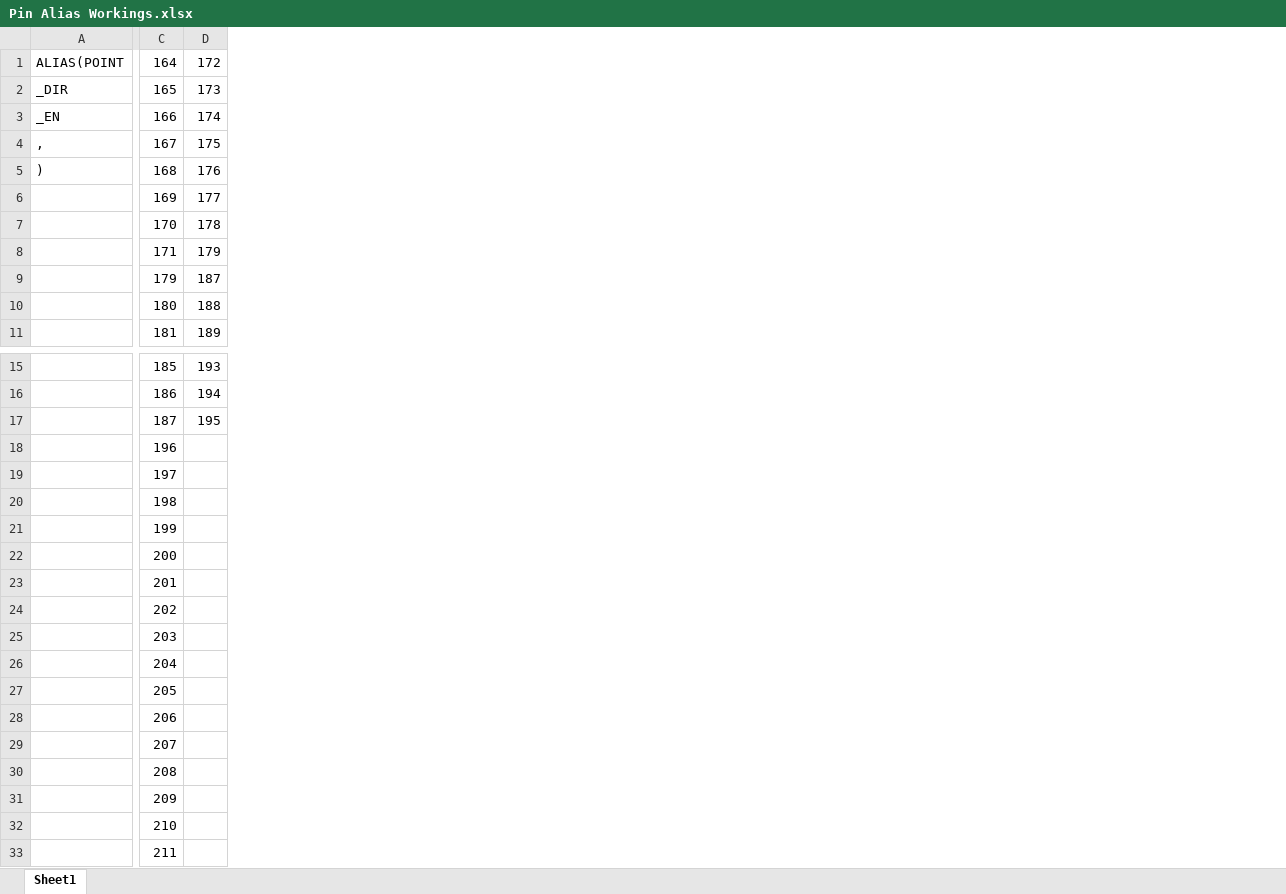
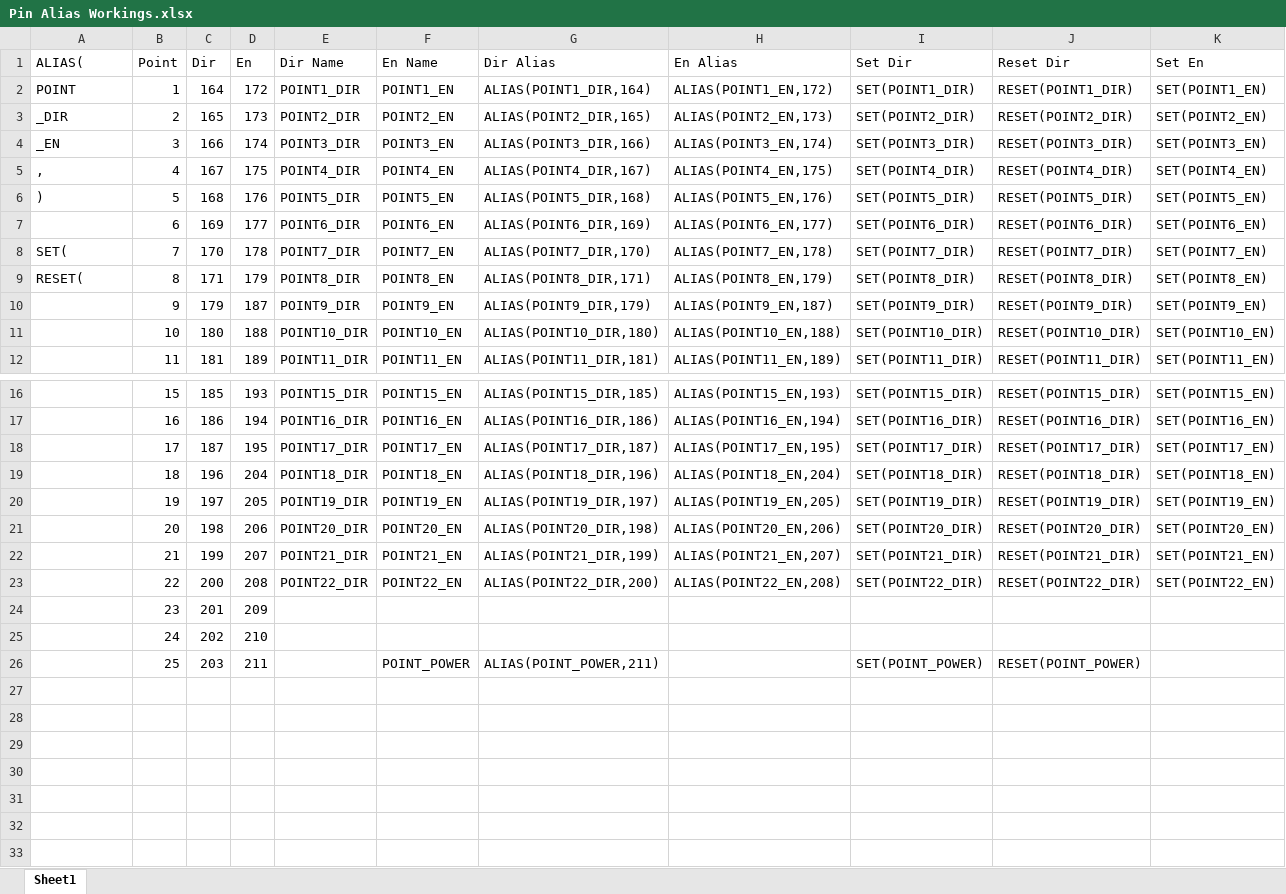
Before and after one commit to peteGSX-Projects/DCC-EX-configs, an Excel workbook: Garage-Layout/EX-CommandStation/Pin Alias Workings.xlsx, sheet Sheet1, drawn as a sheet; only a part is shown, gaps mark what is left out; values as stored, in another font and other column widths than the file's, no borders; removed rows and columns are numbered as before the commit, all else as after; rows hold the shown columns only; the diff covers the shown part only; the diff names each change by its address in the sheet, - before the commit and + after, or states it on an @@ line.

```diff
--- a/Garage-Layout/EX-CommandStation/Pin Alias Workings.xlsx (sheet Sheet1)
+++ b/Garage-Layout/EX-CommandStation/Pin Alias Workings.xlsx (sheet Sheet1)
+column B, rows 2-12: 1 | 2 | 3 | 4 | 5 | 6 | 7 | 8 | 9 | 10 | 11; rows 16-26: 15 | 16 | 17 | 18 | 19 | 20 | 21 | 22 | 23 | 24 | 25
+column E, rows 2-12: POINT1_DIR | POINT2_DIR | POINT3_DIR | POINT4_DIR | POINT5_DIR | POINT6_DIR | POINT7_DIR | POINT8_DIR | POINT9_DIR | POINT10_DIR | POINT11_DIR; rows 16-23: POINT15_DIR | POINT16_DIR | POINT17_DIR | POINT18_DIR | POINT19_DIR | POINT20_DIR | POINT21_DIR | POINT22_DIR
+column F, rows 2-12: POINT1_EN | POINT2_EN | POINT3_EN | POINT4_EN | POINT5_EN | POINT6_EN | POINT7_EN | POINT8_EN | POINT9_EN | POINT10_EN | POINT11_EN; rows 16-26: POINT15_EN | POINT16_EN | POINT17_EN | POINT18_EN | POINT19_EN | POINT20_EN | POINT21_EN | POINT22_EN |  |  | POINT_POWER
+column G, rows 2-12: ALIAS(POINT1_DIR,164) | ALIAS(POINT2_DIR,165) | ALIAS(POINT3_DIR,166) | ALIAS(POINT4_DIR,167) | ALIAS(POINT5_DIR,168) | ALIAS(POINT6_DIR,169) | ALIAS(POINT7_DIR,170) | ALIAS(POINT8_DIR,171) | ALIAS(POINT9_DIR,179) | ALIAS(POINT10_DIR,180) | ALIAS(POINT11_DIR,181); rows 16-26: ALIAS(POINT15_DIR,185) | ALIAS(POINT16_DIR,186) | ALIAS(POINT17_DIR,187) | ALIAS(POINT18_DIR,196) | ALIAS(POINT19_DIR,197) | ALIAS(POINT20_DIR,198) | ALIAS(POINT21_DIR,199) | ALIAS(POINT22_DIR,200) |  |  | ALIAS(POINT_POWER,211)
+column H, rows 2-12: ALIAS(POINT1_EN,172) | ALIAS(POINT2_EN,173) | ALIAS(POINT3_EN,174) | ALIAS(POINT4_EN,175) | ALIAS(POINT5_EN,176) | ALIAS(POINT6_EN,177) | ALIAS(POINT7_EN,178) | ALIAS(POINT8_EN,179) | ALIAS(POINT9_EN,187) | ALIAS(POINT10_EN,188) | ALIAS(POINT11_EN,189); rows 16-23: ALIAS(POINT15_EN,193) | ALIAS(POINT16_EN,194) | ALIAS(POINT17_EN,195) | ALIAS(POINT18_EN,204) | ALIAS(POINT19_EN,205) | ALIAS(POINT20_EN,206) | ALIAS(POINT21_EN,207) | ALIAS(POINT22_EN,208)
+column I, rows 2-12: SET(POINT1_DIR) | SET(POINT2_DIR) | SET(POINT3_DIR) | SET(POINT4_DIR) | SET(POINT5_DIR) | SET(POINT6_DIR) | SET(POINT7_DIR) | SET(POINT8_DIR) | SET(POINT9_DIR) | SET(POINT10_DIR) | SET(POINT11_DIR); rows 16-26: SET(POINT15_DIR) | SET(POINT16_DIR) | SET(POINT17_DIR) | SET(POINT18_DIR) | SET(POINT19_DIR) | SET(POINT20_DIR) | SET(POINT21_DIR) | SET(POINT22_DIR) |  |  | SET(POINT_POWER)
+column J, rows 2-12: RESET(POINT1_DIR) | RESET(POINT2_DIR) | RESET(POINT3_DIR) | RESET(POINT4_DIR) | RESET(POINT5_DIR) | RESET(POINT6_DIR) | RESET(POINT7_DIR) | RESET(POINT8_DIR) | RESET(POINT9_DIR) | RESET(POINT10_DIR) | RESET(POINT11_DIR); rows 16-26: RESET(POINT15_DIR) | RESET(POINT16_DIR) | RESET(POINT17_DIR) | RESET(POINT18_DIR) | RESET(POINT19_DIR) | RESET(POINT20_DIR) | RESET(POINT21_DIR) | RESET(POINT22_DIR) |  |  | RESET(POINT_POWER)
+column K, rows 2-12: SET(POINT1_EN) | SET(POINT2_EN) | SET(POINT3_EN) | SET(POINT4_EN) | SET(POINT5_EN) | SET(POINT6_EN) | SET(POINT7_EN) | SET(POINT8_EN) | SET(POINT9_EN) | SET(POINT10_EN) | SET(POINT11_EN); rows 16-23: SET(POINT15_EN) | SET(POINT16_EN) | SET(POINT17_EN) | SET(POINT18_EN) | SET(POINT19_EN) | SET(POINT20_EN) | SET(POINT21_EN) | SET(POINT22_EN)
+row 1: ALIAS( | Point | Dir | En | Dir Name | En Name | Dir Alias | En Alias | Set Dir | Reset Dir | Set En
-A2: ALIAS(POINT
+A2: POINT
-A8: (empty)
+A8: SET(
-A9: (empty)
+A9: RESET(
-D19: (empty)
+D19: 204
-D20: (empty)
+D20: 205
-D21: (empty)
+D21: 206
-D22: (empty)
+D22: 207
-D23: (empty)
+D23: 208
-D24: (empty)
+D24: 209
-D25: (empty)
+D25: 210
-D26: (empty)
+D26: 211
-row 26:  | 204
-row 27:  | 205
-row 28:  | 206
-row 29:  | 207
-row 30:  | 208
-row 31:  | 209
-row 32:  | 210
-row 33:  | 211
```
Also changed, not shown: 1 added column and 1 removed column elsewhere in this sheet, 3 other files.
